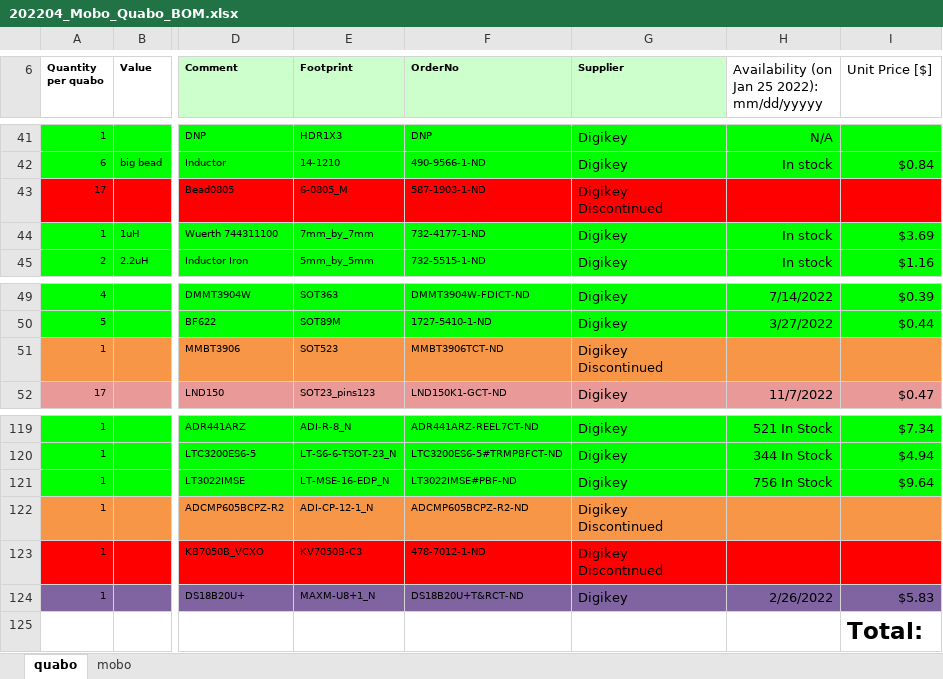
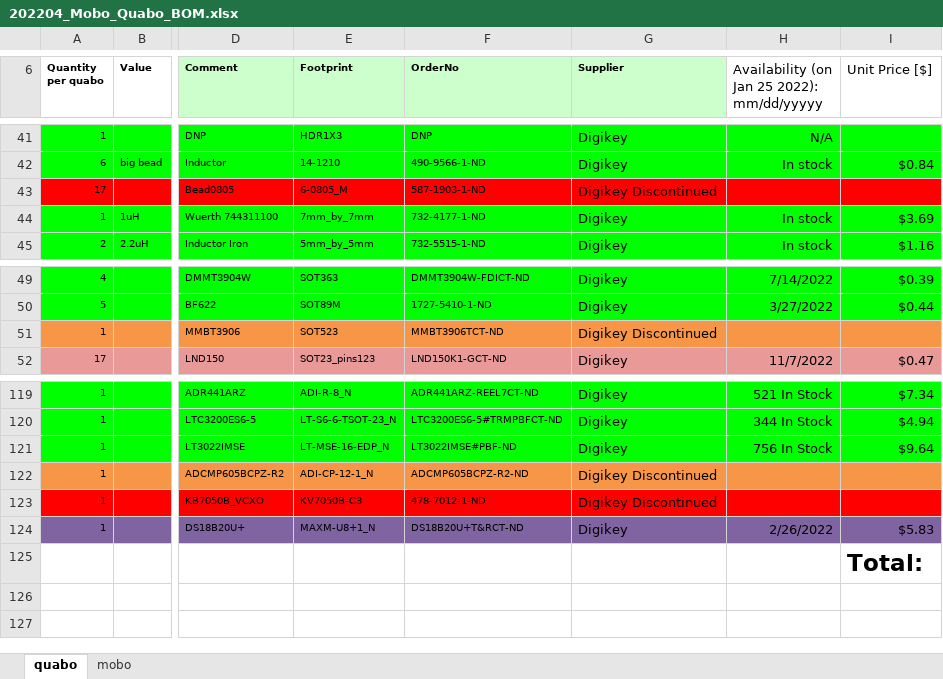
Before and after one commit to liuweiseu/quabo_bom, an Excel workbook: 202204_Mobo_Quabo_BOM.xlsx, sheet quabo, drawn as a sheet; only a part is shown, gaps mark what is left out; values as stored, in another font and other column widths than the file's, no borders; ↵ is a line break in a cell; the diff names each change by its address in the sheet, - before the commit and + after, or states it on an @@ line.

```diff
--- a/202204_Mobo_Quabo_BOM.xlsx (sheet quabo)
+++ b/202204_Mobo_Quabo_BOM.xlsx (sheet quabo)
-G43 (Supplier): Digikey ↵ Discontinued
+G43 (Supplier): Digikey Discontinued
-G51 (Supplier): Digikey ↵ Discontinued
+G51 (Supplier): Digikey Discontinued
-G122:G123 (Supplier): Digikey ↵ Discontinued
+G122:G123 (Supplier): Digikey Discontinued
```
Also changed, not shown: 1 other file.
